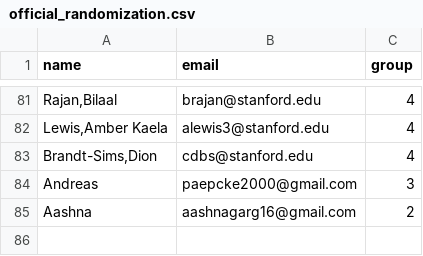
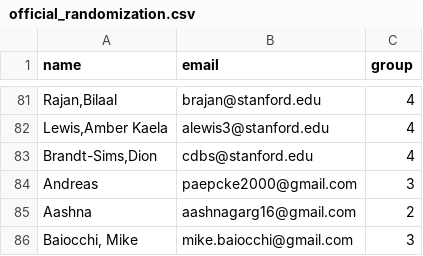
Before and after one commit to paepcke/email_anonymizer, a CSV file: src/email_anon/official_randomization.csv, drawn as a sheet; only a part is shown, gaps mark what is left out.

Commit message:
Modified return-to-student-sending to use robota or stats60ta as from address. Else CS mail server won't forward. Added Mike to student list. Added cleanup of any spam notices. Lots of comments added.

```diff
--- a/src/email_anon/official_randomization.csv
+++ b/src/email_anon/official_randomization.csv
@@ -85 +85,2 @@ name,email,group
 "Aashna",aashnagarg16@gmail.com,2
+"Baiocchi, Mike", mike.baiocchi@gmail.com, 3
```
Also changed, not shown: 4 other files.
